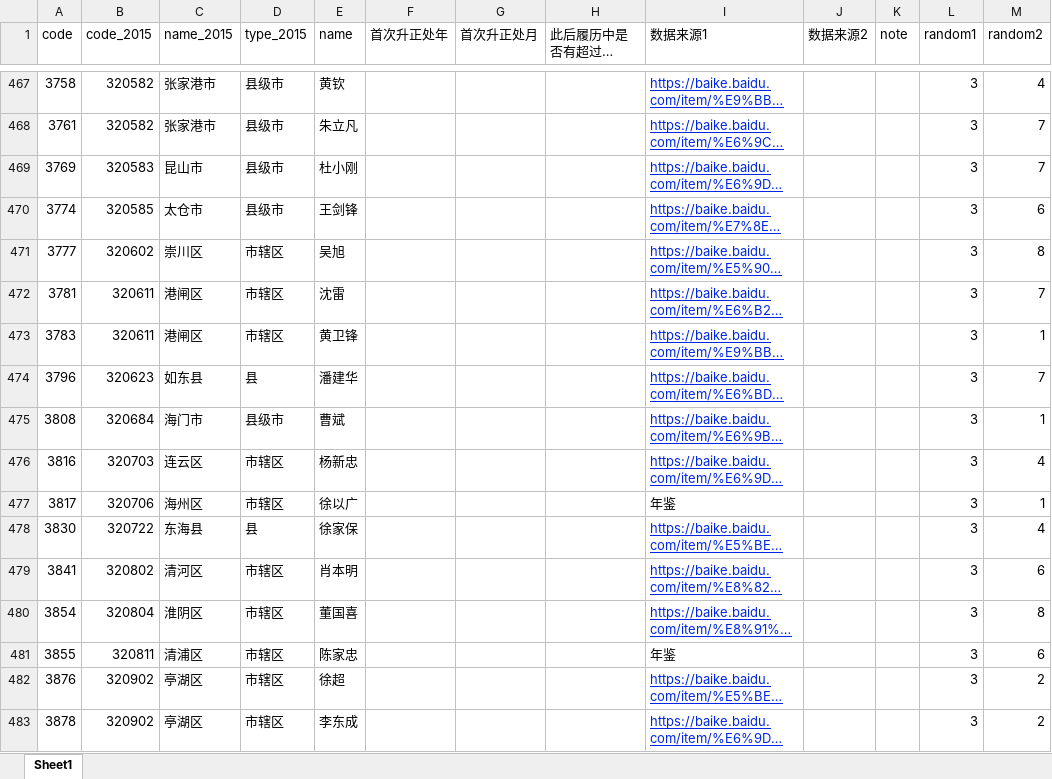
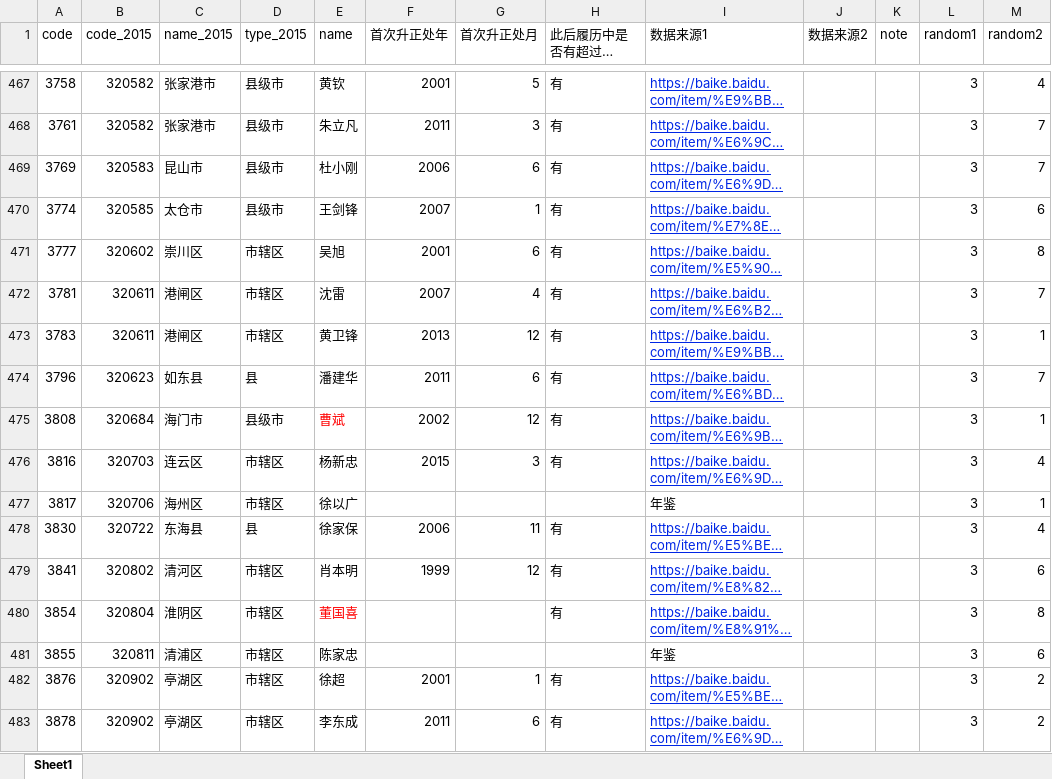
Before and after one commit to walker51758/Research_Assistance, an Excel workbook: 冼名儒.xlsx, sheet Sheet1, drawn as a sheet; only a part is shown, gaps mark what is left out; long unchanged cells end in …; values as stored, in another font and other column widths than the file's, no borders; the diff covers the shown part only; the diff names each change by its address in the sheet, - before the commit and + after, or states it on an @@ line.

```diff
--- a/冼名儒.xlsx (sheet Sheet1)
+++ b/冼名儒.xlsx (sheet Sheet1)
-F467 (首次升正处年): (empty)
+F467 (首次升正处年): 2001
-G467 (首次升正处月): (empty)
+G467 (首次升正处月): 5
-H467:H476 (此后履历中是否有超过正处级？): (empty)
+H467:H476 (此后履历中是否有超过正处级？): 有
-F468 (首次升正处年): (empty)
+F468 (首次升正处年): 2011
-G468 (首次升正处月): (empty)
+G468 (首次升正处月): 3
-F469 (首次升正处年): (empty)
+F469 (首次升正处年): 2006
-G469 (首次升正处月): (empty)
+G469 (首次升正处月): 6
-F470 (首次升正处年): (empty)
+F470 (首次升正处年): 2007
-G470 (首次升正处月): (empty)
+G470 (首次升正处月): 1
-F471 (首次升正处年): (empty)
+F471 (首次升正处年): 2001
-G471 (首次升正处月): (empty)
+G471 (首次升正处月): 6
-F472 (首次升正处年): (empty)
+F472 (首次升正处年): 2007
-G472 (首次升正处月): (empty)
+G472 (首次升正处月): 4
-F473 (首次升正处年): (empty)
+F473 (首次升正处年): 2013
-G473 (首次升正处月): (empty)
+G473 (首次升正处月): 12
-F474 (首次升正处年): (empty)
+F474 (首次升正处年): 2011
-G474 (首次升正处月): (empty)
+G474 (首次升正处月): 6
-E475 text colour: black
+E475 text colour: #FF0000
-F475 (首次升正处年): (empty)
+F475 (首次升正处年): 2002
-G475 (首次升正处月): (empty)
+G475 (首次升正处月): 12
-F476 (首次升正处年): (empty)
+F476 (首次升正处年): 2015
-G476 (首次升正处月): (empty)
+G476 (首次升正处月): 3
-F478 (首次升正处年): (empty)
+F478 (首次升正处年): 2006
-G478 (首次升正处月): (empty)
+G478 (首次升正处月): 11
-H478:H480 (此后履历中是否有超过正处级？): (empty)
+H478:H480 (此后履历中是否有超过正处级？): 有
-F479 (首次升正处年): (empty)
+F479 (首次升正处年): 1999
-G479 (首次升正处月): (empty)
+G479 (首次升正处月): 12
-E480 text colour: black
+E480 text colour: #FF0000
-F482 (首次升正处年): (empty)
+F482 (首次升正处年): 2001
-G482 (首次升正处月): (empty)
+G482 (首次升正处月): 1
-H482:H483 (此后履历中是否有超过正处级？): (empty)
+H482:H483 (此后履历中是否有超过正处级？): 有
-F483 (首次升正处年): (empty)
+F483 (首次升正处年): 2011
-G483 (首次升正处月): (empty)
+G483 (首次升正处月): 6
```
Also changed, not shown: 200 edited cells and cell formats elsewhere in this sheet.
